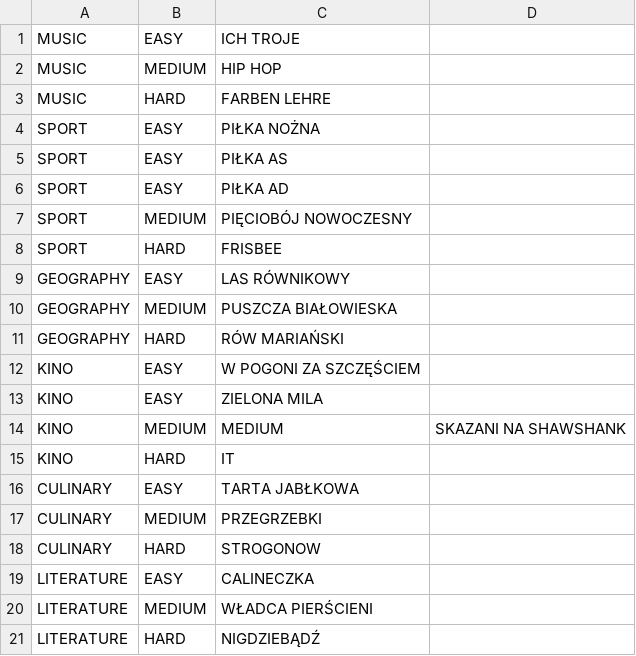
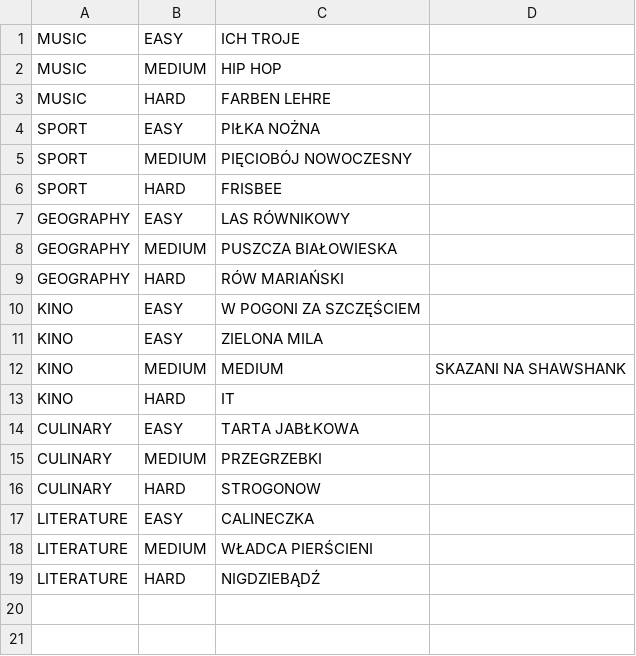
Before and after one commit to FearlessPoro/IO-Wisielec, a CSV file: SRC/src/main/resources/database/sample.csv, drawn as a sheet.

```diff
--- a/SRC/src/main/resources/database/sample.csv
+++ b/SRC/src/main/resources/database/sample.csv
@@ -4,4 +4,2 @@ MUSIC;HARD;FARBEN LEHRE
 SPORT;EASY;PIŁKA NOŻNA
-SPORT;EASY;PIŁKA AS
-SPORT;EASY;PIŁKA AD
 SPORT;MEDIUM;PIĘCIOBÓJ NOWOCZESNY
```
Also changed, not shown: 7 other files.
